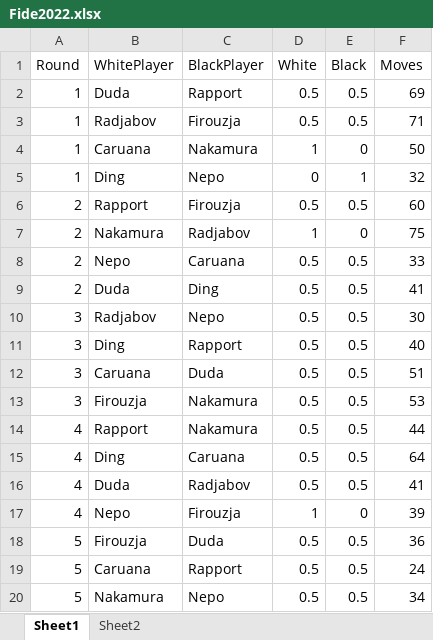
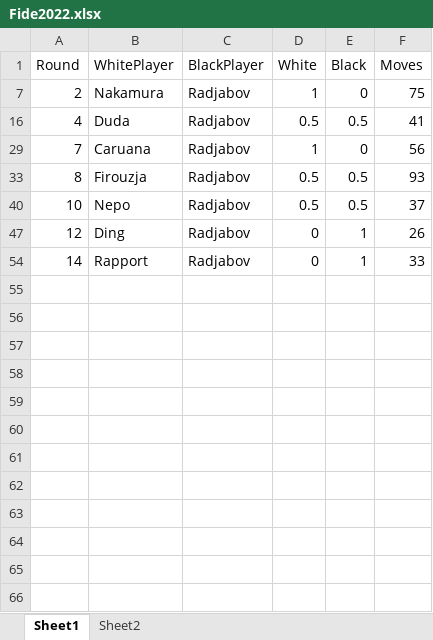
Before and after one commit to T03TU/Bradley-Terry-Mental-Fatigue-In-Chess, an Excel workbook: Fide2022.xlsx, sheet Sheet1, drawn as a sheet; only a part is shown; the shorter side is filled out with more unchanged rows; values as stored, in another font and other column widths than the file's, no borders; table styles not drawn; the diff covers the shown part only; the diff names each change by its address in the sheet, - before the commit and + after, or states it on an @@ line.

Commit message:
Corrected some mistakes in the analysis for both 1948 & 2022. The values in the excel table for 1948 were also incorrect, they have been corrected.

```diff
--- a/Fide2022.xlsx (sheet Sheet1)
+++ b/Fide2022.xlsx (sheet Sheet1)
@@ row 2 hidden: 1 | Duda | Rapport | 0.5 | 0.5 | 69 @@
@@ row 3 hidden: 1 | Radjabov | Firouzja | 0.5 | 0.5 | 71 @@
@@ row 4 hidden: 1 | Caruana | Nakamura | 1 | 0 | 50 @@
@@ row 5 hidden: 1 | Ding | Nepo | 0 | 1 | 32 @@
@@ row 6 hidden: 2 | Rapport | Firouzja | 0.5 | 0.5 | 60 @@
@@ row 8 hidden: 2 | Nepo | Caruana | 0.5 | 0.5 | 33 @@
@@ row 9 hidden: 2 | Duda | Ding | 0.5 | 0.5 | 41 @@
@@ row 10 hidden: 3 | Radjabov | Nepo | 0.5 | 0.5 | 30 @@
@@ row 11 hidden: 3 | Ding | Rapport | 0.5 | 0.5 | 40 @@
@@ row 12 hidden: 3 | Caruana | Duda | 0.5 | 0.5 | 51 @@
@@ row 13 hidden: 3 | Firouzja | Nakamura | 0.5 | 0.5 | 53 @@
@@ row 14 hidden: 4 | Rapport | Nakamura | 0.5 | 0.5 | 44 @@
@@ row 15 hidden: 4 | Ding | Caruana | 0.5 | 0.5 | 64 @@
@@ row 17 hidden: 4 | Nepo | Firouzja | 1 | 0 | 39 @@
@@ row 18 hidden: 5 | Firouzja | Duda | 0.5 | 0.5 | 36 @@
@@ row 19 hidden: 5 | Caruana | Rapport | 0.5 | 0.5 | 24 @@
@@ row 20 hidden: 5 | Nakamura | Nepo | 0.5 | 0.5 | 34 @@
```
Also changed, not shown: 32 hidden or unhidden rows elsewhere in this sheet, Fide1948.xlsx, 5 other files.
